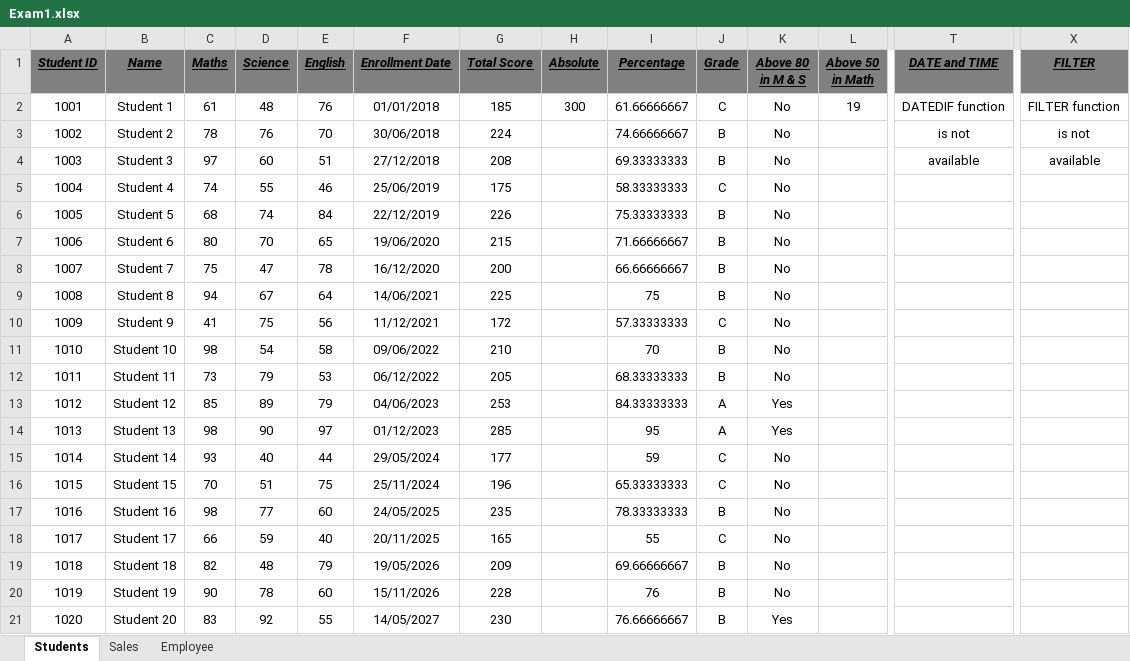
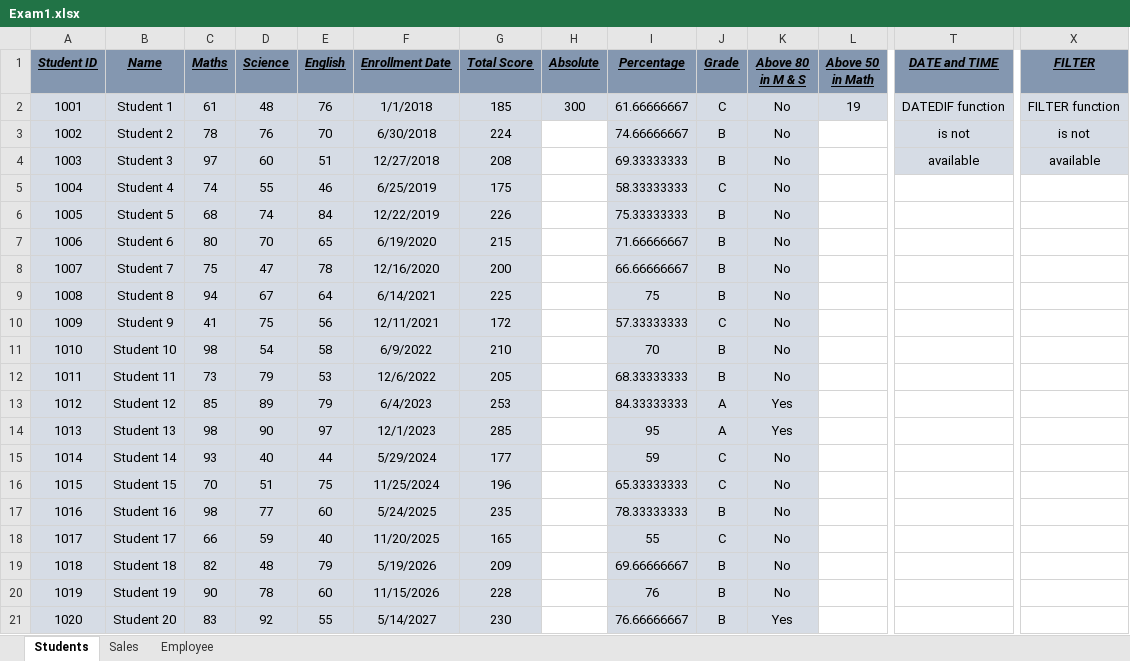
Before and after one commit to viramgamatanvi-a11y/Excel, an Excel workbook: Exam1.xlsx, sheet Students, drawn as a sheet; only a part is shown, gaps mark what is left out; values as stored, in another font and other column widths than the file's, no borders; table styles not drawn; the diff covers the shown part only; the diff names each change by its address in the sheet, - before the commit and + after, or states it on an @@ line.

```diff
--- a/Exam1.xlsx (sheet Students)
+++ b/Exam1.xlsx (sheet Students)
-A1:X1 fill: #808080
+A1:X1 fill: #8497B0
-A2:X2 fill: none
+A2:X2 fill: #D6DCE5
-F2 (Enrollment Date): 01/01/2018
+F2 (Enrollment Date): 1/1/2018
-A3:G21 fill: none
+A3:G21 fill: #D6DCE5
-F3 (Enrollment Date): 30/06/2018
+F3 (Enrollment Date): 6/30/2018
-I3:K21 fill: none
+I3:K21 fill: #D6DCE5
-T3:T4 fill: none
+T3:T4 fill: #D6DCE5
-X3:X4 fill: none
+X3:X4 fill: #D6DCE5
-F4 (Enrollment Date): 27/12/2018
+F4 (Enrollment Date): 12/27/2018
-F5 (Enrollment Date): 25/06/2019
+F5 (Enrollment Date): 6/25/2019
-F6 (Enrollment Date): 22/12/2019
+F6 (Enrollment Date): 12/22/2019
-F7 (Enrollment Date): 19/06/2020
+F7 (Enrollment Date): 6/19/2020
-F8 (Enrollment Date): 16/12/2020
+F8 (Enrollment Date): 12/16/2020
-F9 (Enrollment Date): 14/06/2021
+F9 (Enrollment Date): 6/14/2021
-F10 (Enrollment Date): 11/12/2021
+F10 (Enrollment Date): 12/11/2021
-F11 (Enrollment Date): 09/06/2022
+F11 (Enrollment Date): 6/9/2022
-F12 (Enrollment Date): 06/12/2022
+F12 (Enrollment Date): 12/6/2022
-F13 (Enrollment Date): 04/06/2023
+F13 (Enrollment Date): 6/4/2023
-F14 (Enrollment Date): 01/12/2023
+F14 (Enrollment Date): 12/1/2023
-F15 (Enrollment Date): 29/05/2024
+F15 (Enrollment Date): 5/29/2024
-F16 (Enrollment Date): 25/11/2024
+F16 (Enrollment Date): 11/25/2024
-F17 (Enrollment Date): 24/05/2025
+F17 (Enrollment Date): 5/24/2025
-F18 (Enrollment Date): 20/11/2025
+F18 (Enrollment Date): 11/20/2025
-F19 (Enrollment Date): 19/05/2026
+F19 (Enrollment Date): 5/19/2026
-F20 (Enrollment Date): 15/11/2026
+F20 (Enrollment Date): 11/15/2026
-F21 (Enrollment Date): 14/05/2027
+F21 (Enrollment Date): 5/14/2027
```
Also changed, not shown: cell formats elsewhere in this sheet, sheet Employee, sheet Sales, 2 other files.
